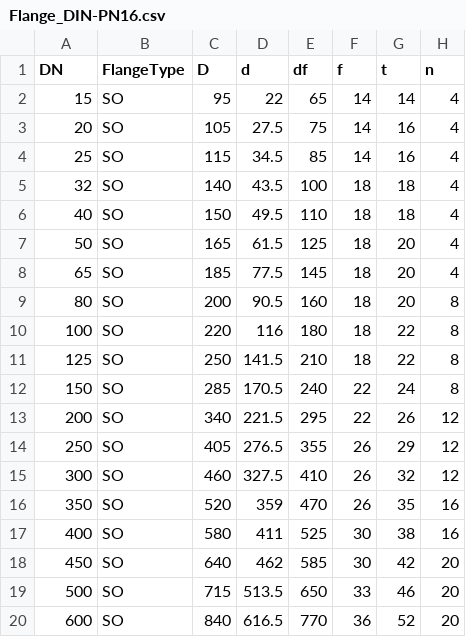
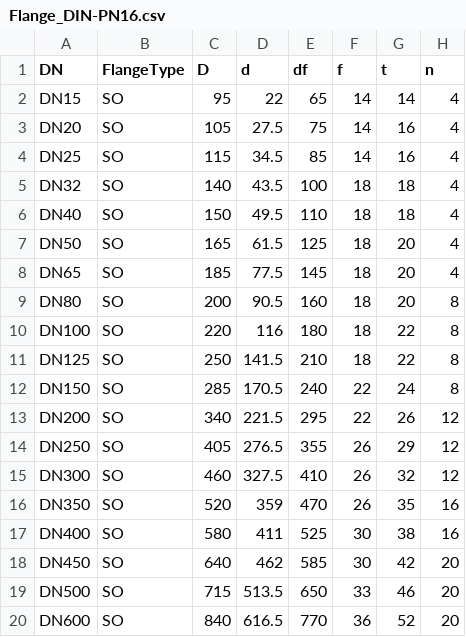
Before and after one commit to oddtopus/flamingo, a CSV file: tables/Flange_DIN-PN16.csv, drawn as a sheet.

```diff
--- a/tables/Flange_DIN-PN16.csv
+++ b/tables/Flange_DIN-PN16.csv
@@ -1,20 +1,20 @@
 DN;FlangeType;D;d;df;f;t;n
-15;SO;95;22;65;14;14;4
-20;SO;105;27.5;75;14;16;4
-25;SO;115;34.5;85;14;16;4
-32;SO;140;43.5;100;18;18;4
-40;SO;150;49.5;110;18;18;4
-50;SO;165;61.5;125;18;20;4
-65;SO;185;77.5;145;18;20;4
-80;SO;200;90.5;160;18;20;8
-100;SO;220;116;180;18;22;8
-125;SO;250;141.5;210;18;22;8
-150;SO;285;170.5;240;22;24;8
-200;SO;340;221.5;295;22;26;12
-250;SO;405;276.5;355;26;29;12
-300;SO;460;327.5;410;26;32;12
-350;SO;520;359;470;26;35;16
-400;SO;580;411;525;30;38;16
-450;SO;640;462;585;30;42;20
-500;SO;715;513.5;650;33;46;20
-600;SO;840;616.5;770;36;52;20
+DN15;SO;95;22;65;14;14;4
+DN20;SO;105;27.5;75;14;16;4
+DN25;SO;115;34.5;85;14;16;4
+DN32;SO;140;43.5;100;18;18;4
+DN40;SO;150;49.5;110;18;18;4
+DN50;SO;165;61.5;125;18;20;4
+DN65;SO;185;77.5;145;18;20;4
+DN80;SO;200;90.5;160;18;20;8
+DN100;SO;220;116;180;18;22;8
+DN125;SO;250;141.5;210;18;22;8
+DN150;SO;285;170.5;240;22;24;8
+DN200;SO;340;221.5;295;22;26;12
+DN250;SO;405;276.5;355;26;29;12
+DN300;SO;460;327.5;410;26;32;12
+DN350;SO;520;359;470;26;35;16
+DN400;SO;580;411;525;30;38;16
+DN450;SO;640;462;585;30;42;20
+DN500;SO;715;513.5;650;33;46;20
+DN600;SO;840;616.5;770;36;52;20
```
Also changed, not shown: tables/Elbow_SCH-STD.csv, tables/Pipe_SCH-STD.csv, 6 other files.
